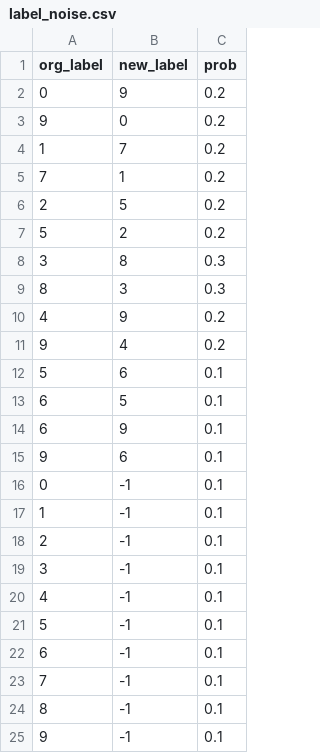
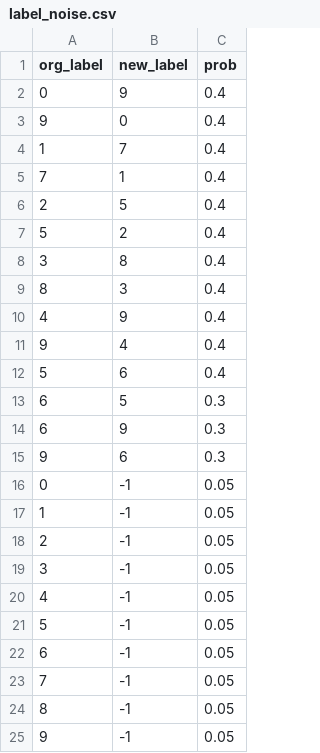
Before and after one commit to mohitsharma0690/mnist-experiment, a CSV file: data_utils/label_noise.csv, drawn as a sheet.

Commit message:
Add different noise types.

```diff
--- a/data_utils/label_noise.csv
+++ b/data_utils/label_noise.csv
@@ -1,25 +1,25 @@
 org_label,new_label,prob
-0,9,0.2
-9,0,0.2
-1,7,0.2
-7,1,0.2
-2,5,0.2
-5,2,0.2
-3,8,0.3
-8,3,0.3
-4,9,0.2
-9,4,0.2
-5,6,0.1
-6,5,0.1
-6,9,0.1
-9,6,0.1
-0,-1,0.1
-1,-1,0.1
-2,-1,0.1
-3,-1,0.1
-4,-1,0.1
-5,-1,0.1
-6,-1,0.1
-7,-1,0.1
-8,-1,0.1
-9,-1,0.1
+0,9,0.4
+9,0,0.4
+1,7,0.4
+7,1,0.4
+2,5,0.4
+5,2,0.4
+3,8,0.4
+8,3,0.4
+4,9,0.4
+9,4,0.4
+5,6,0.4
+6,5,0.3
+6,9,0.3
+9,6,0.3
+0,-1,0.05
+1,-1,0.05
+2,-1,0.05
+3,-1,0.05
+4,-1,0.05
+5,-1,0.05
+6,-1,0.05
+7,-1,0.05
+8,-1,0.05
+9,-1,0.05
```
Also changed, not shown: 3 other files.
